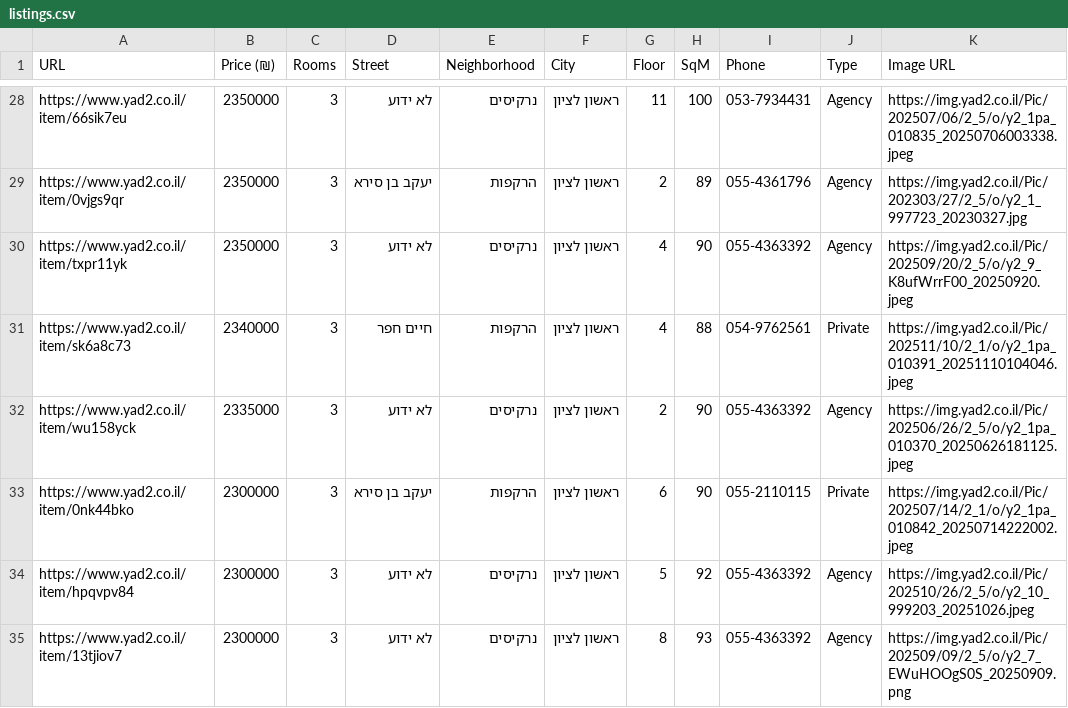
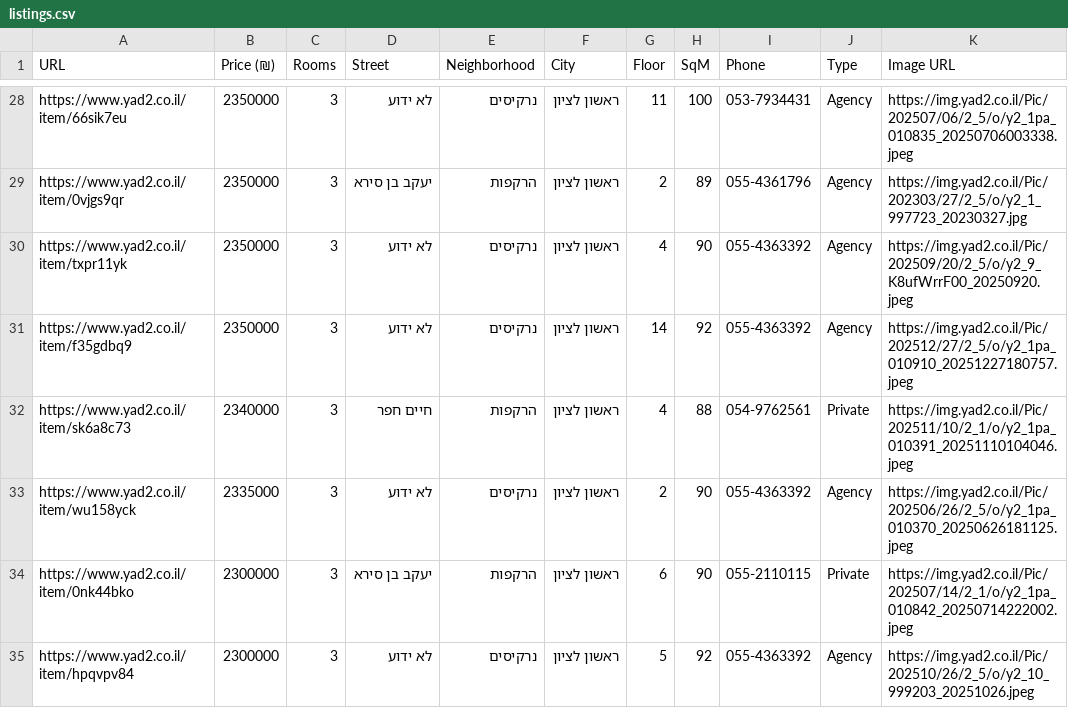
Before and after one commit to ziv9529/real-estate-tracker, a CSV file: listings.csv, drawn as a sheet; only a part is shown, gaps mark what is left out; the shorter side is filled out with more unchanged rows.

```diff
--- a/listings.csv
+++ b/listings.csv
@@ -30,2 +30,3 @@ https://www.yad2.co.il/item/0vjgs9qr,2350000,3,יעקב בן סירא,הרקפו
 https://www.yad2.co.il/item/txpr11yk,2350000,3,לא ידוע,נרקיסים,ראשון לציון,4,90,055-4363392,Agency,https://img.yad2.co.il/Pic/202509/20/2_5/o/y2_9_K8ufWrrF00_20250920.jpeg
+https://www.yad2.co.il/item/f35gdbq9,2350000,3,לא ידוע,נרקיסים,ראשון לציון,14,92,055-4363392,Agency,https://img.yad2.co.il/Pic/202512/27/2_5/o/y2_1pa_010910_20251227180757.jpeg
 https://www.yad2.co.il/item/sk6a8c73,2340000,3,חיים חפר,הרקפות,ראשון לציון,4,88,054-9762561,Private,https://img.yad2.co.il/Pic/202511/10/2_1/o/y2_1pa_010391_20251110104046.jpeg
```
Also changed, not shown: 3 other files.
